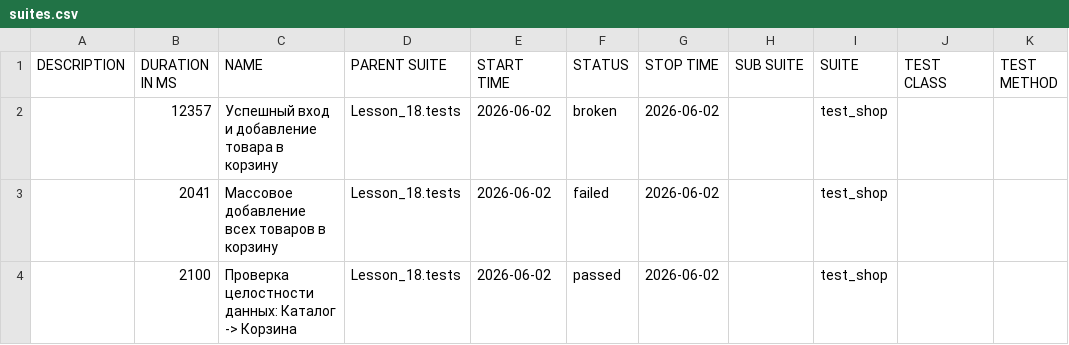
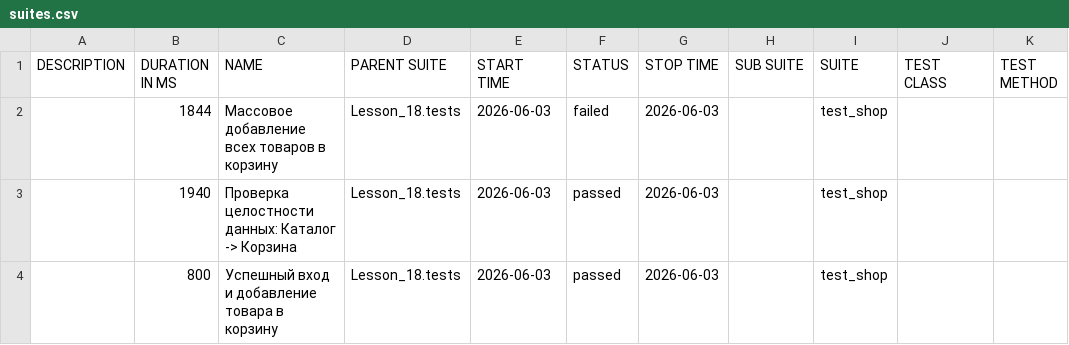
Before and after one commit to Ar4ipraha/automation, a CSV file: data/suites.csv, drawn as a sheet.

```diff
--- a/data/suites.csv
+++ b/data/suites.csv
@@ -1,4 +1,4 @@
 "DESCRIPTION","DURATION IN MS","NAME","PARENT SUITE","START TIME","STATUS","STOP TIME","SUB SUITE","SUITE","TEST CLASS","TEST METHOD"
-"","12357","Успешный вход и добавление товара в корзину","Lesson_18.tests","2026-06-02","broken","2026-06-02","","test_shop","",""
-"","2041","Массовое добавление всех товаров в корзину","Lesson_18.tests","2026-06-02","failed","2026-06-02","","test_shop","",""
-"","2100","Проверка целостности данных: Каталог -> Корзина","Lesson_18.tests","2026-06-02","passed","2026-06-02","","test_shop","",""
+"","1844","Массовое добавление всех товаров в корзину","Lesson_18.tests","2026-06-03","failed","2026-06-03","","test_shop","",""
+"","1940","Проверка целостности данных: Каталог -> Корзина","Lesson_18.tests","2026-06-03","passed","2026-06-03","","test_shop","",""
+"","800","Успешный вход и добавление товара в корзину","Lesson_18.tests","2026-06-03","passed","2026-06-03","","test_shop","",""
```
Also changed, not shown: 56 other files.
